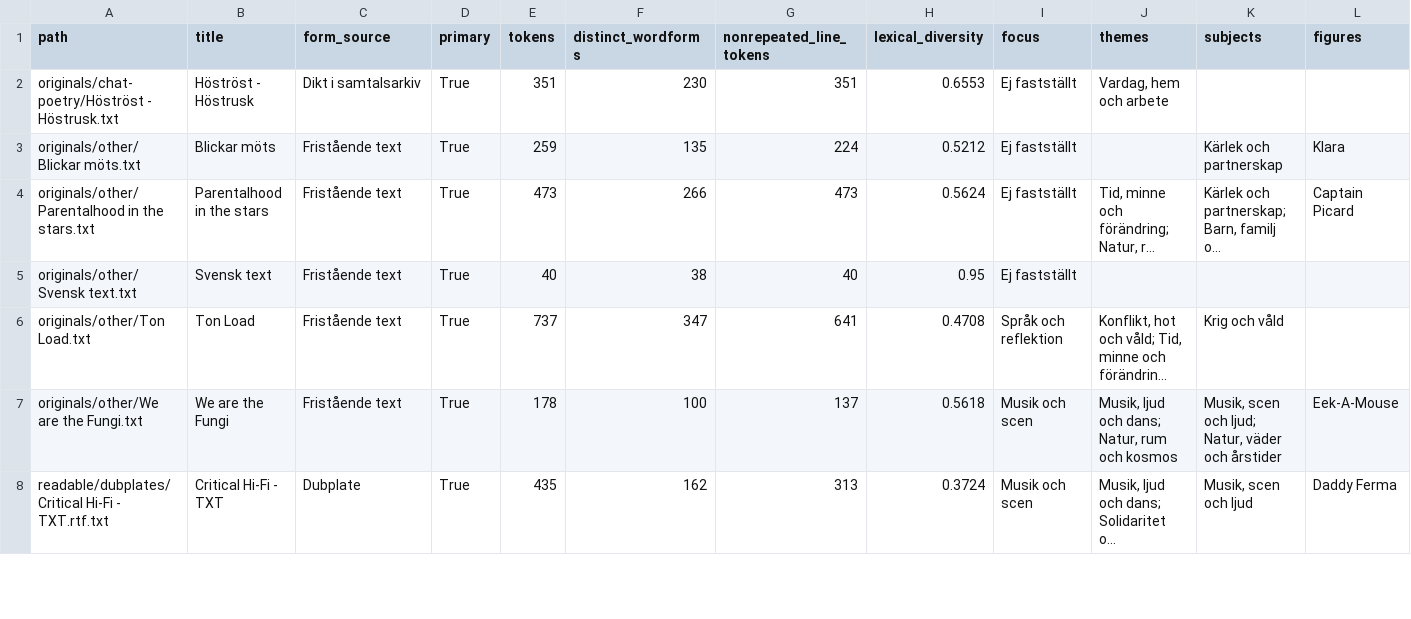
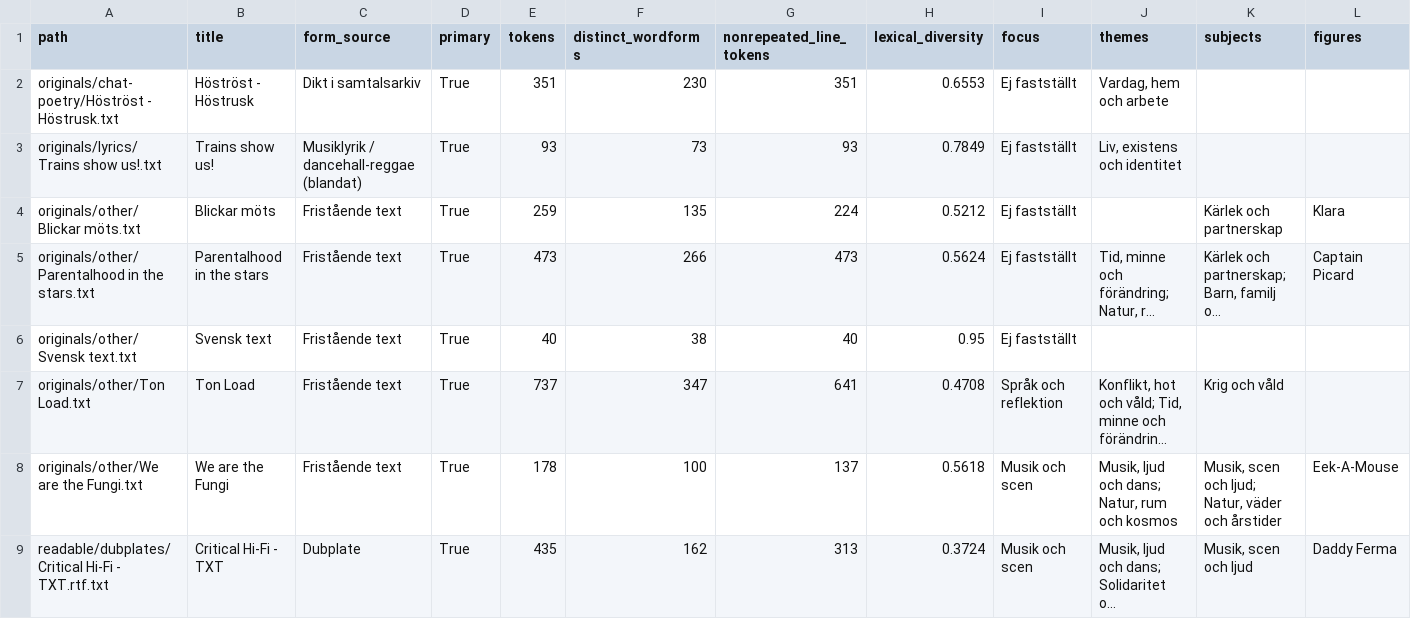
Before and after one commit to Hybrismannen/Texts-n-Lyrics, a CSV file: analytics/documents.csv, drawn as a sheet; only a part is shown; long unchanged cells end in …; the diff covers the shown part only; the diff names each change by its address in the sheet, - before the commit and + after, or states it on an @@ line.

```diff
--- a/analytics/documents.csv
+++ b/analytics/documents.csv
+row 3: originals/lyrics/Trains show us!.txt | Trains show us! | Musiklyrik / dancehall-reggae (blandat) | True | 93 | 73 | 93 | 0.7849 | Ej fastställt | Liv, existens och identitet
```
Also changed, not shown: 4 removed rows elsewhere in this file, analytics/concordance.csv, analytics/document_tags.csv, 25 other files.
